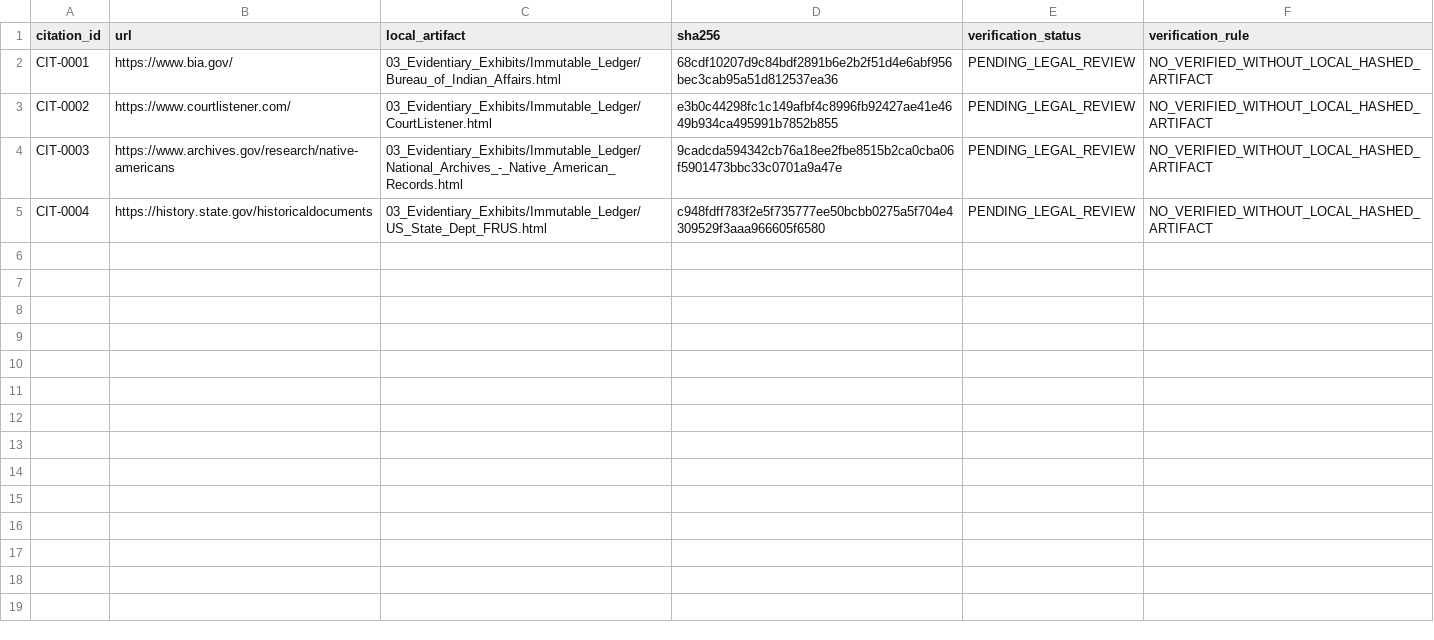
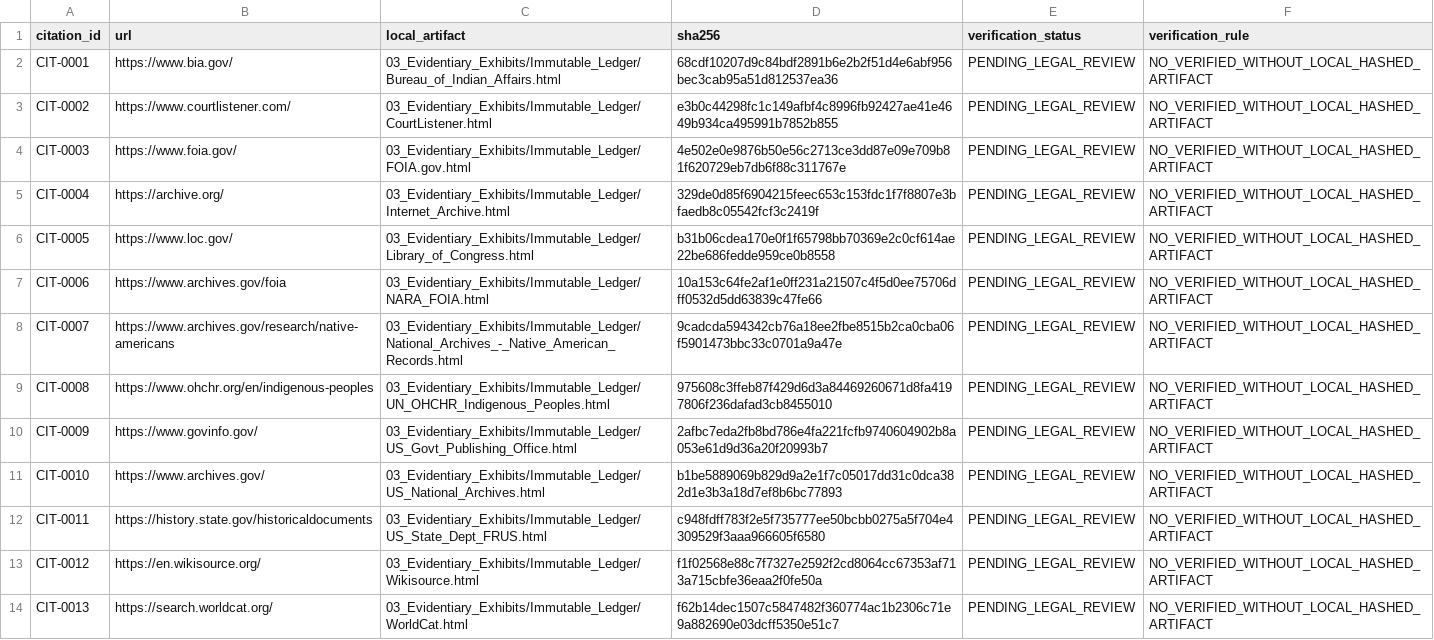
Before and after one commit to GlobalRestitutionAlliance/turtle-island-us-sd-flandreau-santee-sioux-tribe-of-south-da-master-litigation, a CSV file: 03_Evidentiary_Exhibits/CITATION_INDEX.csv, drawn as a sheet.

Commit message:
Batch 2b: harvest expanded sources, citations, manifests

```diff
--- a/03_Evidentiary_Exhibits/CITATION_INDEX.csv
+++ b/03_Evidentiary_Exhibits/CITATION_INDEX.csv
@@ -3,3 +3,12 @@ CIT-0001,https://www.bia.gov/,03_Evidentiary_Exhibits/Immutable_Ledger/Bureau_of
 CIT-0002,https://www.courtlistener.com/,03_Evidentiary_Exhibits/Immutable_Ledger/CourtListener.html,e3b0c44298fc1c149afbf4c8996fb92427ae41e4649b934ca495991b7852b855,PENDING_LEGAL_REVIEW,NO_VERIFIED_WITHOUT_LOCAL_HASHED_ARTIFACT
-CIT-0003,https://www.archives.gov/research/native-americans,03_Evidentiary_Exhibits/Immutable_Ledger/National_Archives_-_Native_American_Records.html,9cadcda594342cb76a18ee2fbe8515b2ca0cba06f5901473bbc33c0701a9a47e,PENDING_LEGAL_REVIEW,NO_VERIFIED_WITHOUT_LOCAL_HASHED_ARTIFACT
-CIT-0004,https://history.state.gov/historicaldocuments,03_Evidentiary_Exhibits/Immutable_Ledger/US_State_Dept_FRUS.html,c948fdff783f2e5f735777ee50bcbb0275a5f704e4309529f3aaa966605f6580,PENDING_LEGAL_REVIEW,NO_VERIFIED_WITHOUT_LOCAL_HASHED_ARTIFACT
+CIT-0003,https://www.foia.gov/,03_Evidentiary_Exhibits/Immutable_Ledger/FOIA.gov.html,4e502e0e9876b50e56c2713ce3dd87e09e709b81f620729eb7db6f88c311767e,PENDING_LEGAL_REVIEW,NO_VERIFIED_WITHOUT_LOCAL_HASHED_ARTIFACT
+CIT-0004,https://archive.org/,03_Evidentiary_Exhibits/Immutable_Ledger/Internet_Archive.html,329de0d85f6904215feec653c153fdc1f7f8807e3bfaedb8c05542fcf3c2419f,PENDING_LEGAL_REVIEW,NO_VERIFIED_WITHOUT_LOCAL_HASHED_ARTIFACT
+CIT-0005,https://www.loc.gov/,03_Evidentiary_Exhibits/Immutable_Ledger/Library_of_Congress.html,b31b06cdea170e0f1f65798bb70369e2c0cf614ae22be686fedde959ce0b8558,PENDING_LEGAL_REVIEW,NO_VERIFIED_WITHOUT_LOCAL_HASHED_ARTIFACT
+CIT-0006,https://www.archives.gov/foia,03_Evidentiary_Exhibits/Immutable_Ledger/NARA_FOIA.html,10a153c64fe2af1e0ff231a21507c4f5d0ee75706dff0532d5dd63839c47fe66,PENDING_LEGAL_REVIEW,NO_VERIFIED_WITHOUT_LOCAL_HASHED_ARTIFACT
+CIT-0007,https://www.archives.gov/research/native-americans,03_Evidentiary_Exhibits/Immutable_Ledger/National_Archives_-_Native_American_Records.html,9cadcda594342cb76a18ee2fbe8515b2ca0cba06f5901473bbc33c0701a9a47e,PENDING_LEGAL_REVIEW,NO_VERIFIED_WITHOUT_LOCAL_HASHED_ARTIFACT
+CIT-0008,https://www.ohchr.org/en/indigenous-peoples,03_Evidentiary_Exhibits/Immutable_Ledger/UN_OHCHR_Indigenous_Peoples.html,975608c3ffeb87f429d6d3a84469260671d8fa4197806f236dafad3cb8455010,PENDING_LEGAL_REVIEW,NO_VERIFIED_WITHOUT_LOCAL_HASHED_ARTIFACT
+CIT-0009,https://www.govinfo.gov/,03_Evidentiary_Exhibits/Immutable_Ledger/US_Govt_Publishing_Office.html,2afbc7eda2fb8bd786e4fa221fcfb9740604902b8a053e61d9d36a20f20993b7,PENDING_LEGAL_REVIEW,NO_VERIFIED_WITHOUT_LOCAL_HASHED_ARTIFACT
+CIT-0010,https://www.archives.gov/,03_Evidentiary_Exhibits/Immutable_Ledger/US_National_Archives.html,b1be5889069b829d9a2e1f7c05017dd31c0dca382d1e3b3a18d7ef8b6bc77893,PENDING_LEGAL_REVIEW,NO_VERIFIED_WITHOUT_LOCAL_HASHED_ARTIFACT
+CIT-0011,https://history.state.gov/historicaldocuments,03_Evidentiary_Exhibits/Immutable_Ledger/US_State_Dept_FRUS.html,c948fdff783f2e5f735777ee50bcbb0275a5f704e4309529f3aaa966605f6580,PENDING_LEGAL_REVIEW,NO_VERIFIED_WITHOUT_LOCAL_HASHED_ARTIFACT
+CIT-0012,https://en.wikisource.org/,03_Evidentiary_Exhibits/Immutable_Ledger/Wikisource.html,f1f02568e88c7f7327e2592f2cd8064cc67353af713a715cbfe36eaa2f0fe50a,PENDING_LEGAL_REVIEW,NO_VERIFIED_WITHOUT_LOCAL_HASHED_ARTIFACT
+CIT-0013,https://search.worldcat.org/,03_Evidentiary_Exhibits/Immutable_Ledger/WorldCat.html,f62b14dec1507c5847482f360774ac1b2306c71e9a882690e03dcff5350e51c7,PENDING_LEGAL_REVIEW,NO_VERIFIED_WITHOUT_LOCAL_HASHED_ARTIFACT
```
Also changed, not shown: 34 other files.
